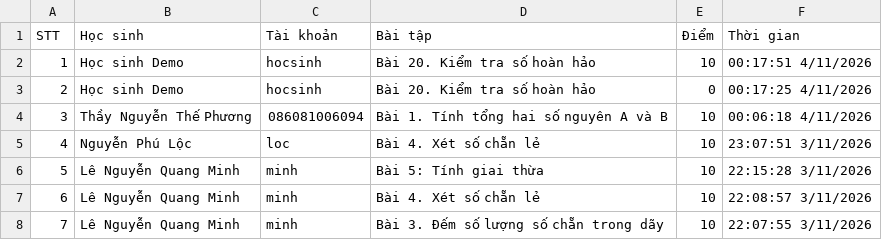
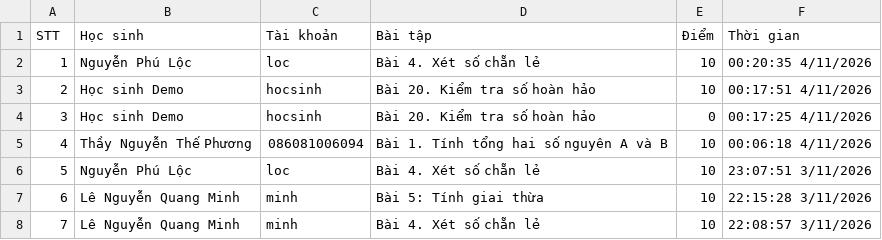
Before and after one commit to thefuong119/ai-python-thcs, a CSV file: SUBMISSIONS.csv, drawn as a sheet; only a part is shown; the shorter side is filled out with more unchanged rows; addresses are those after the commit; the diff names each change by its address in the sheet, - before the commit and + after, or states it on an @@ line.

Commit message:
[Submissions] Cập nhật 00:20:36 4/11/2026

```diff
--- a/SUBMISSIONS.csv
+++ b/SUBMISSIONS.csv
+row 2: 1 | Nguyễn Phú Lộc | loc | Bài 4. Xét số chẵn lẻ | 10 | 00:20:35 4/11/2026
@@ column A (STT) renumbered from row 3 down @@
```
